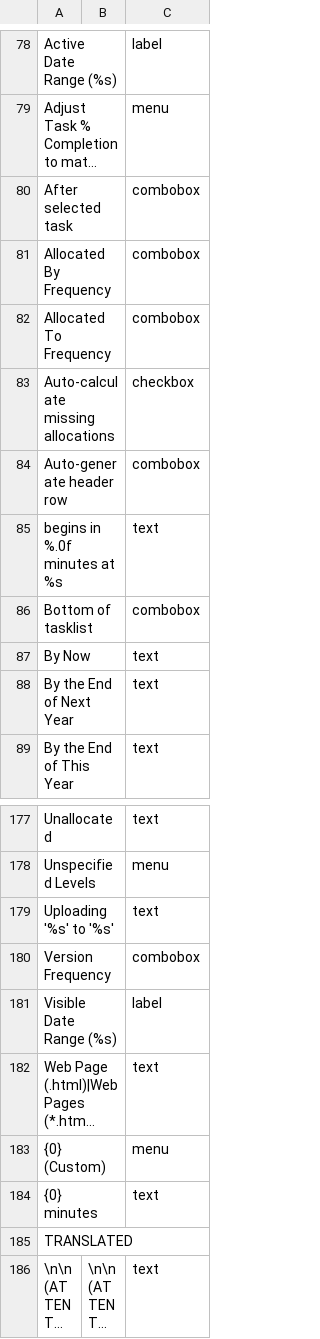
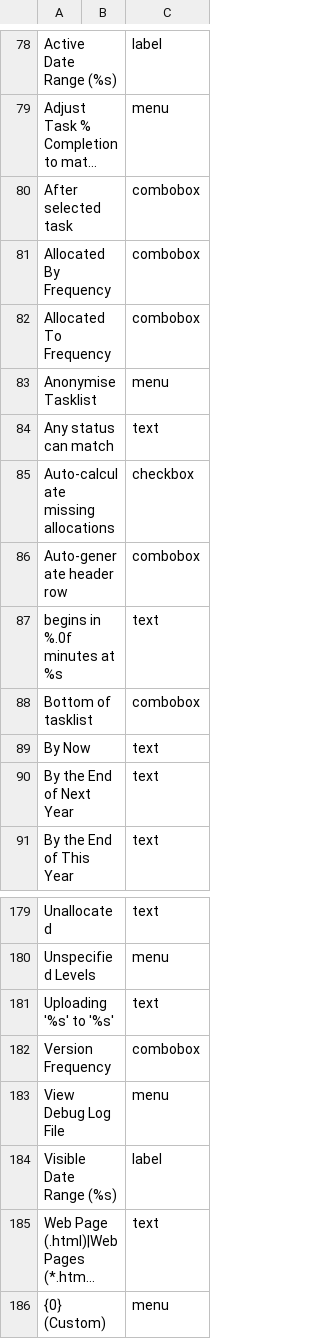
Before and after one commit to abstractspoon/ToDoList_Resources, a CSV file: Translations/Francais (France).csv, drawn as a sheet; only a part is shown, gaps mark what is left out; the shorter side is filled out with more unchanged rows; long unchanged cells end in …; the diff names each change by its address in the sheet, - before the commit and + after, or states it on an @@ line.

```diff
--- a/Translations/Francais (France).csv
+++ b/Translations/Francais (France).csv
+row 83: Anonymise Tasklist |  | menu
+row 84: Any status can match |  | text
+row 183: View Debug Log File |  | menu
```
Also changed, not shown: Translations/Danish (Denmark).csv, Translations/English (US).csv, 14 other files.
